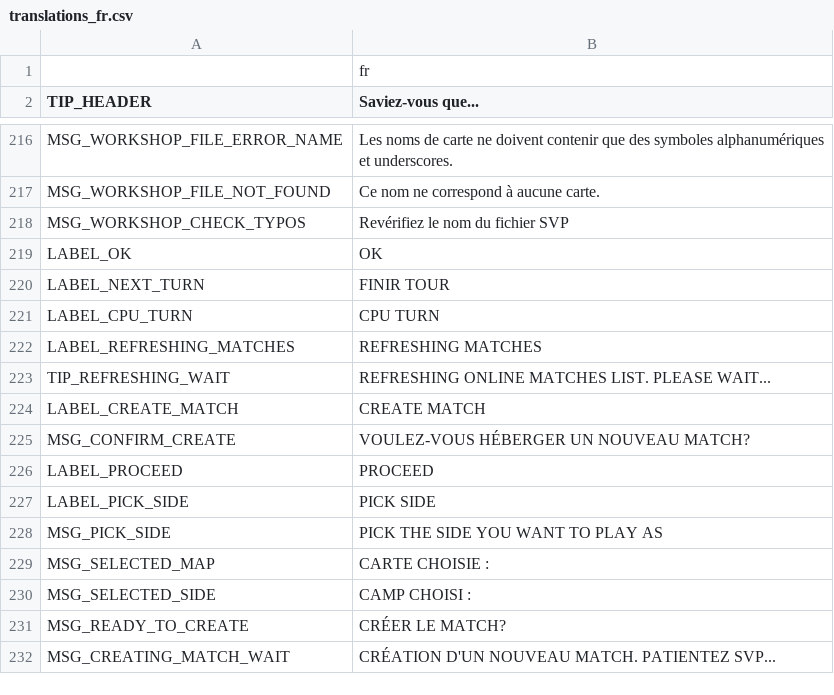
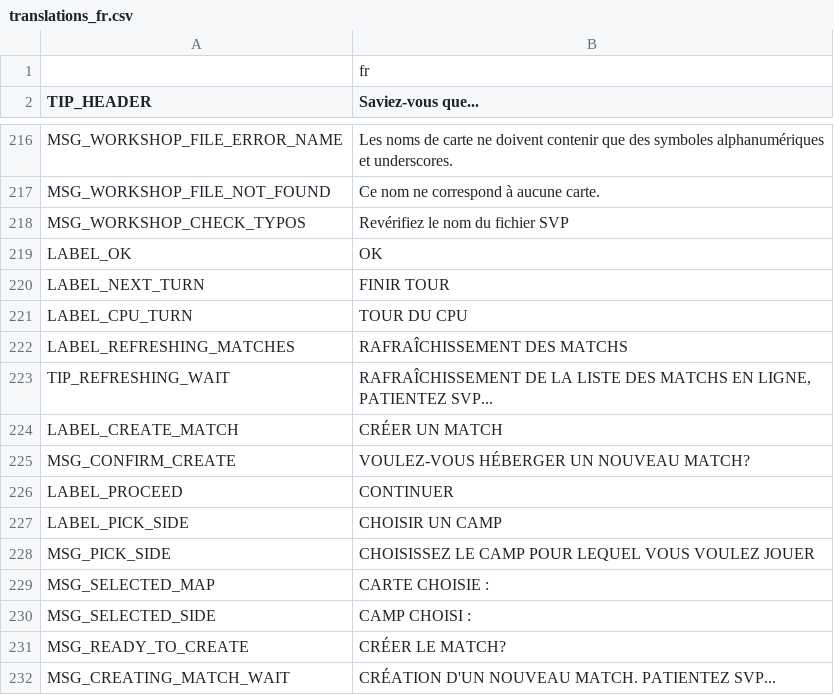
Before and after one commit to w84death/Tanks-of-Freedom, a CSV file: translations/translations_fr.csv, drawn as a sheet; only a part is shown, gaps mark what is left out.

Commit message:
Update translations_fr.csv

```diff
--- a/translations/translations_fr.csv
+++ b/translations/translations_fr.csv
@@ -220,10 +220,10 @@ LABEL_OK,OK
 LABEL_NEXT_TURN,FINIR TOUR
-LABEL_CPU_TURN,CPU TURN
-LABEL_REFRESHING_MATCHES,REFRESHING MATCHES
-TIP_REFRESHING_WAIT,"REFRESHING ONLINE MATCHES LIST. PLEASE WAIT..."
-LABEL_CREATE_MATCH,CREATE MATCH
+LABEL_CPU_TURN,TOUR DU CPU
+LABEL_REFRESHING_MATCHES,RAFRAÎCHISSEMENT DES MATCHS
+TIP_REFRESHING_WAIT,"RAFRAÎCHISSEMENT DE LA LISTE DES MATCHS EN LIGNE, PATIENTEZ SVP..."
+LABEL_CREATE_MATCH,CRÉER UN MATCH
 MSG_CONFIRM_CREATE,VOULEZ-VOUS HÉBERGER UN NOUVEAU MATCH?
-LABEL_PROCEED,PROCEED
-LABEL_PICK_SIDE,PICK SIDE
-MSG_PICK_SIDE,PICK THE SIDE YOU WANT TO PLAY AS
+LABEL_PROCEED,CONTINUER
+LABEL_PICK_SIDE,CHOISIR UN CAMP
+MSG_PICK_SIDE,CHOISISSEZ LE CAMP POUR LEQUEL VOUS VOULEZ JOUER
 MSG_SELECTED_MAP,"CARTE CHOISIE : "
```
